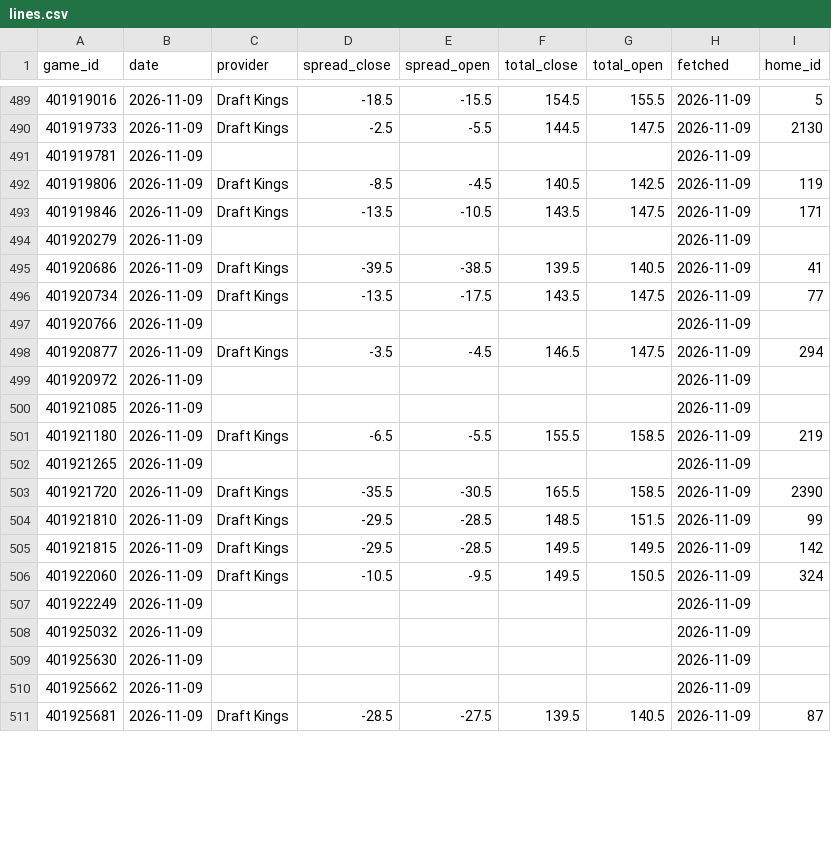
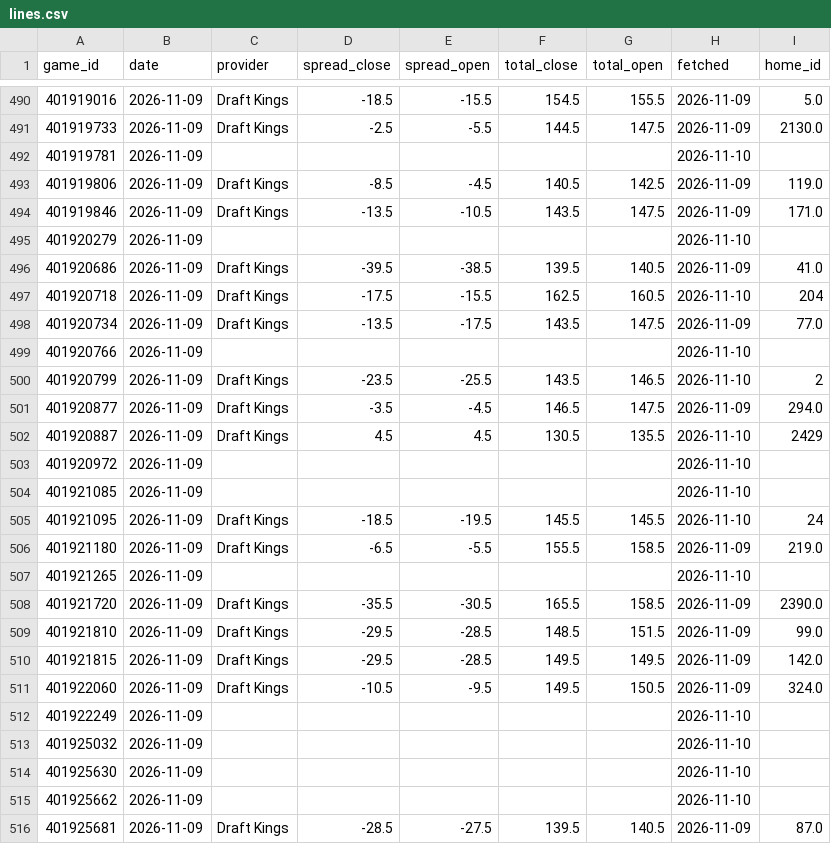
Before and after one commit to psturo77/cbb-data, a CSV file: lines.csv, drawn as a sheet; only a part is shown, gaps mark what is left out; the diff covers the shown part only.

```diff
--- a/lines.csv
+++ b/lines.csv
@@ -489,23 +490,27 @@ game_id,date,provider,spread_close,spread_open,total_close,total_open,fetched,ho
-401919016,2026-11-09,Draft Kings,-18.5,-15.5,154.5,155.5,2026-11-09,5
-401919733,2026-11-09,Draft Kings,-2.5,-5.5,144.5,147.5,2026-11-09,2130
-401919781,2026-11-09,,,,,,2026-11-09,
-401919806,2026-11-09,Draft Kings,-8.5,-4.5,140.5,142.5,2026-11-09,119
-401919846,2026-11-09,Draft Kings,-13.5,-10.5,143.5,147.5,2026-11-09,171
-401920279,2026-11-09,,,,,,2026-11-09,
-401920686,2026-11-09,Draft Kings,-39.5,-38.5,139.5,140.5,2026-11-09,41
-401920734,2026-11-09,Draft Kings,-13.5,-17.5,143.5,147.5,2026-11-09,77
-401920766,2026-11-09,,,,,,2026-11-09,
-401920877,2026-11-09,Draft Kings,-3.5,-4.5,146.5,147.5,2026-11-09,294
-401920972,2026-11-09,,,,,,2026-11-09,
-401921085,2026-11-09,,,,,,2026-11-09,
-401921180,2026-11-09,Draft Kings,-6.5,-5.5,155.5,158.5,2026-11-09,219
-401921265,2026-11-09,,,,,,2026-11-09,
-401921720,2026-11-09,Draft Kings,-35.5,-30.5,165.5,158.5,2026-11-09,2390
-401921810,2026-11-09,Draft Kings,-29.5,-28.5,148.5,151.5,2026-11-09,99
-401921815,2026-11-09,Draft Kings,-29.5,-28.5,149.5,149.5,2026-11-09,142
-401922060,2026-11-09,Draft Kings,-10.5,-9.5,149.5,150.5,2026-11-09,324
-401922249,2026-11-09,,,,,,2026-11-09,
-401925032,2026-11-09,,,,,,2026-11-09,
-401925630,2026-11-09,,,,,,2026-11-09,
-401925662,2026-11-09,,,,,,2026-11-09,
-401925681,2026-11-09,Draft Kings,-28.5,-27.5,139.5,140.5,2026-11-09,87
+401919016,2026-11-09,Draft Kings,-18.5,-15.5,154.5,155.5,2026-11-09,5.0
+401919733,2026-11-09,Draft Kings,-2.5,-5.5,144.5,147.5,2026-11-09,2130.0
+401919781,2026-11-09,,,,,,2026-11-10,
+401919806,2026-11-09,Draft Kings,-8.5,-4.5,140.5,142.5,2026-11-09,119.0
+401919846,2026-11-09,Draft Kings,-13.5,-10.5,143.5,147.5,2026-11-09,171.0
+401920279,2026-11-09,,,,,,2026-11-10,
+401920686,2026-11-09,Draft Kings,-39.5,-38.5,139.5,140.5,2026-11-09,41.0
+401920718,2026-11-09,Draft Kings,-17.5,-15.5,162.5,160.5,2026-11-10,204
+401920734,2026-11-09,Draft Kings,-13.5,-17.5,143.5,147.5,2026-11-09,77.0
+401920766,2026-11-09,,,,,,2026-11-10,
+401920799,2026-11-09,Draft Kings,-23.5,-25.5,143.5,146.5,2026-11-10,2
+401920877,2026-11-09,Draft Kings,-3.5,-4.5,146.5,147.5,2026-11-09,294.0
+401920887,2026-11-09,Draft Kings,4.5,4.5,130.5,135.5,2026-11-10,2429
+401920972,2026-11-09,,,,,,2026-11-10,
+401921085,2026-11-09,,,,,,2026-11-10,
+401921095,2026-11-09,Draft Kings,-18.5,-19.5,145.5,145.5,2026-11-10,24
+401921180,2026-11-09,Draft Kings,-6.5,-5.5,155.5,158.5,2026-11-09,219.0
+401921265,2026-11-09,,,,,,2026-11-10,
+401921720,2026-11-09,Draft Kings,-35.5,-30.5,165.5,158.5,2026-11-09,2390.0
+401921810,2026-11-09,Draft Kings,-29.5,-28.5,148.5,151.5,2026-11-09,99.0
+401921815,2026-11-09,Draft Kings,-29.5,-28.5,149.5,149.5,2026-11-09,142.0
+401922060,2026-11-09,Draft Kings,-10.5,-9.5,149.5,150.5,2026-11-09,324.0
+401922249,2026-11-09,,,,,,2026-11-10,
+401925032,2026-11-09,,,,,,2026-11-10,
+401925630,2026-11-09,,,,,,2026-11-10,
+401925662,2026-11-09,,,,,,2026-11-10,
+401925681,2026-11-09,Draft Kings,-28.5,-27.5,139.5,140.5,2026-11-09,87.0
```
Also changed, not shown: 4 added rows and 38 edited cells elsewhere in this file, model.csv, paper.csv, 2 other files.
